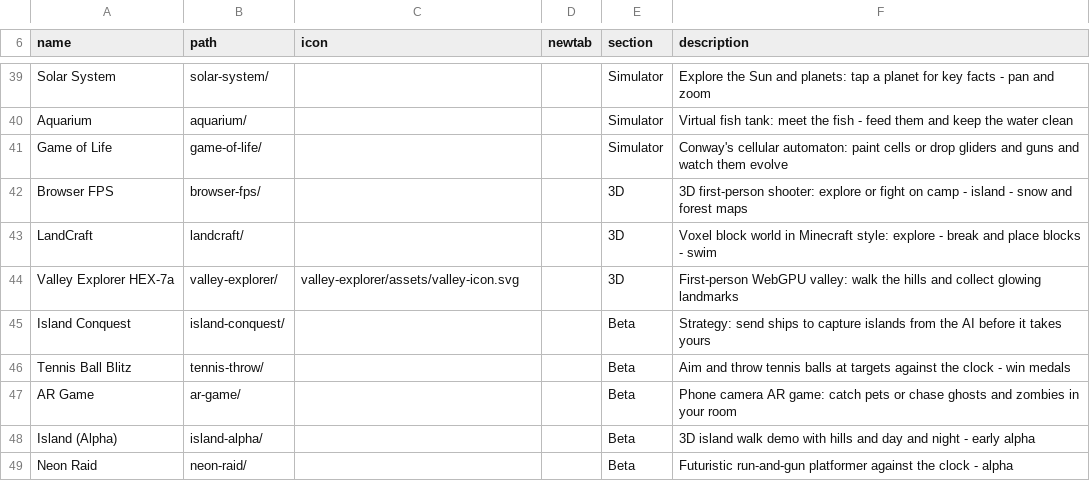
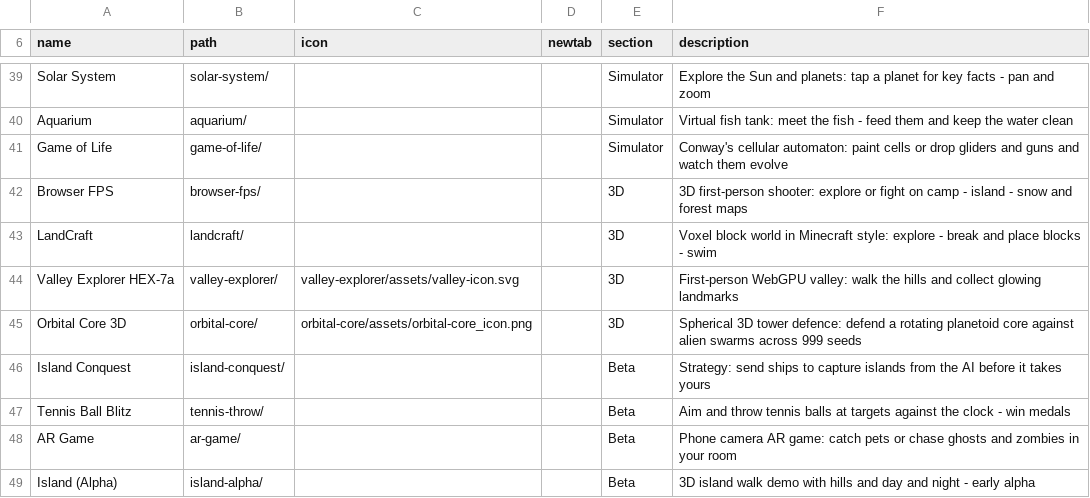
Before and after one commit to jor-teron/sites, a CSV file: apps/games/games-apps.csv, drawn as a sheet; only a part is shown, gaps mark what is left out; the shorter side is filled out with more unchanged rows; the diff names each change by its address in the sheet, - before the commit and + after, or states it on an @@ line.

Commit message:
Games: Add Orbital Core 3D spherical tower defence
- Register Orbital Core 3D in apps/games/games-apps.csv
- Add 3D planetoid tower defence core mechanics, towers, enemies, audio, and save state
- Include HUD, styles, Three.js vendor module, icons, and test suite

Co-authored-by: OpenBot <335604065+openbotgit[bot]@users.noreply.github.com>

```diff
--- a/apps/games/games-apps.csv
+++ b/apps/games/games-apps.csv
+row 45: Orbital Core 3D | orbital-core/ | orbital-core/assets/orbital-core_icon.png |  | 3D | Spherical 3D tower defence: defend a rotating planetoid core against alien swarms across 999 seeds
```
Also changed, not shown: 15 other files.
